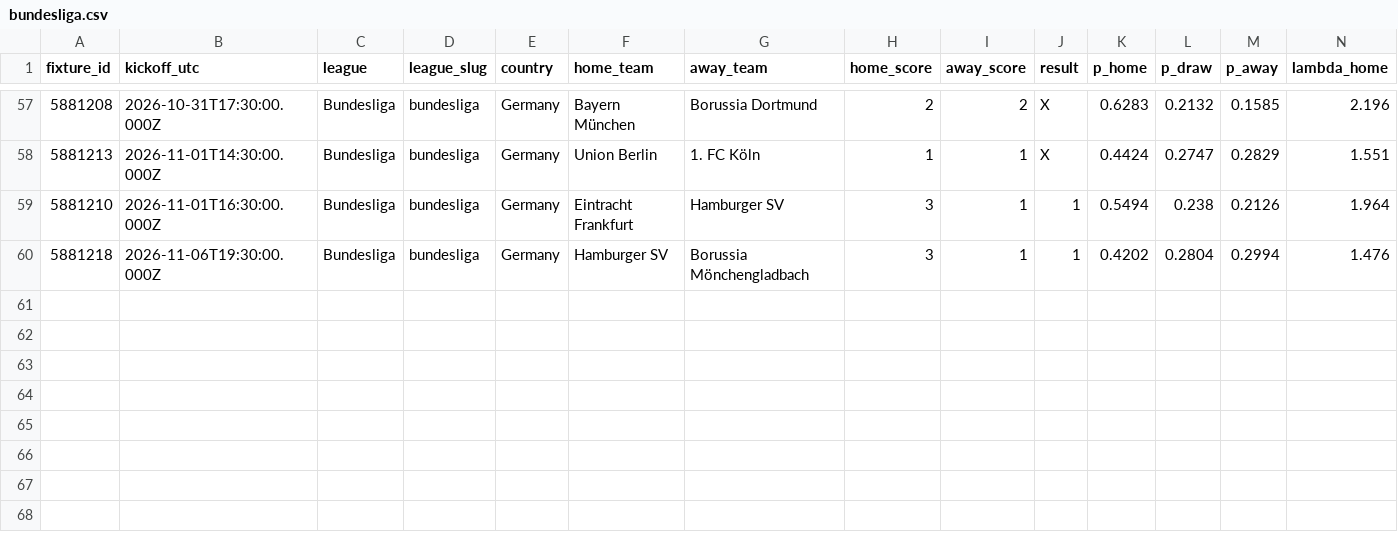
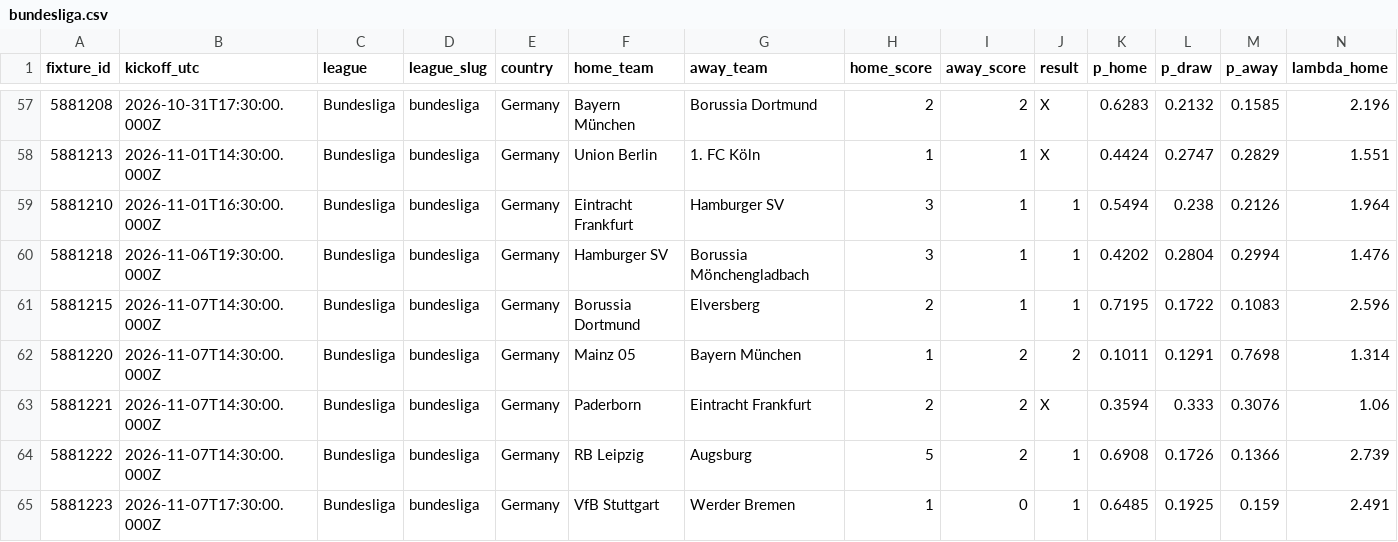
Before and after one commit to serayd61/footballanalytics-open-data, a CSV file: data/bundesliga.csv, drawn as a sheet; only a part is shown, gaps mark what is left out; rows hold the shown columns only; the diff names each change by its address in the sheet, - before the commit and + after, or states it on an @@ line.

```diff
--- a/data/bundesliga.csv
+++ b/data/bundesliga.csv
+row 61: 5881215 | 2026-11-07T14:30:00.000Z | Bundesliga | bundesliga | Germany | Borussia Dortmund | Elversberg | 2 | 1 | 1 | 0.7195 | 0.1722 | 0.1083 | 2.596
+row 62: 5881220 | 2026-11-07T14:30:00.000Z | Bundesliga | bundesliga | Germany | Mainz 05 | Bayern München | 1 | 2 | 2 | 0.1011 | 0.1291 | 0.7698 | 1.314
+row 63: 5881221 | 2026-11-07T14:30:00.000Z | Bundesliga | bundesliga | Germany | Paderborn | Eintracht Frankfurt | 2 | 2 | X | 0.3594 | 0.333 | 0.3076 | 1.06
+row 64: 5881222 | 2026-11-07T14:30:00.000Z | Bundesliga | bundesliga | Germany | RB Leipzig | Augsburg | 5 | 2 | 1 | 0.6908 | 0.1726 | 0.1366 | 2.739
+row 65: 5881223 | 2026-11-07T17:30:00.000Z | Bundesliga | bundesliga | Germany | VfB Stuttgart | Werder Bremen | 1 | 0 | 1 | 0.6485 | 0.1925 | 0.159 | 2.491
```
Also changed, not shown: data/championship.csv, data/la-liga.csv, 8 other files.
